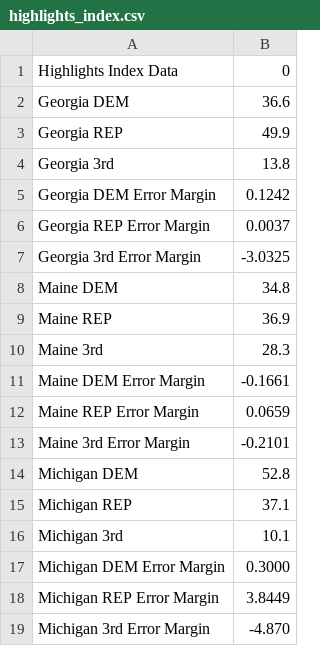
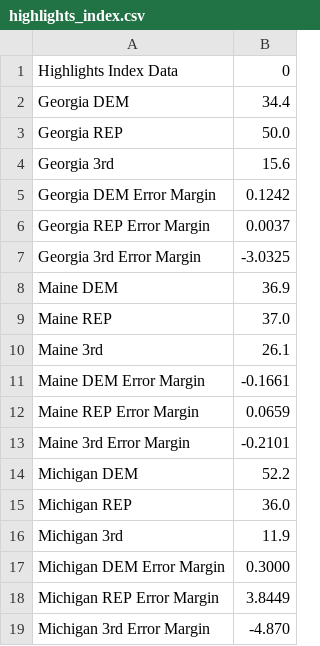
Before and after one commit to ktkt9898/CS-Senior-Project, a CSV file: highlights_index.csv, drawn as a sheet.

Commit message:
30-Oct-26 Final polling data

```diff
--- a/highlights_index.csv
+++ b/highlights_index.csv
@@ -1,5 +1,5 @@
 Highlights Index Data, 0
-Georgia DEM,36.6
-Georgia REP,49.9
-Georgia 3rd,13.8
+Georgia DEM,34.4
+Georgia REP,50.0
+Georgia 3rd,15.6
 Georgia DEM Error Margin,0.1242
@@ -7,5 +7,5 @@ Georgia REP Error Margin,0.0037
 Georgia 3rd Error Margin,-3.0325
-Maine DEM,34.8
-Maine REP,36.9
-Maine 3rd,28.3
+Maine DEM,36.9
+Maine REP,37.0
+Maine 3rd,26.1
 Maine DEM Error Margin,-0.1661
@@ -13,5 +13,5 @@ Maine REP Error Margin,0.0659
 Maine 3rd Error Margin,-0.2101
-Michigan DEM,52.8
-Michigan REP,37.1
-Michigan 3rd,10.1
+Michigan DEM,52.2
+Michigan REP,36.0
+Michigan 3rd,11.9
 Michigan DEM Error Margin,0.3000
```
Also changed, not shown: 53 other files.
